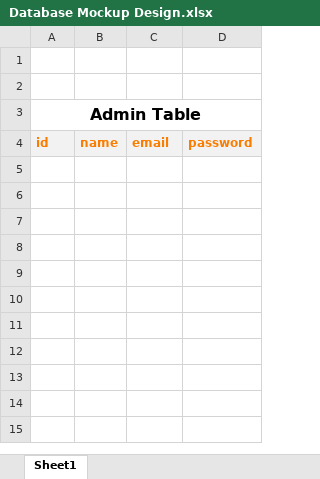
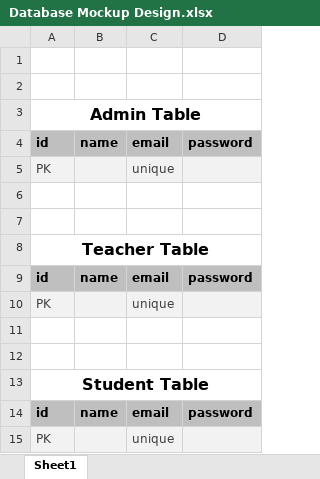
Before and after one commit to nsuspring2019cse299sec2/Group-4, an Excel workbook: Documentation/Database Details/Database Mockup Design.xlsx, sheet Sheet1, drawn as a sheet; values as stored, in another font and other column widths than the file's, no borders; the diff names each change by its address in the sheet, - before the commit and + after, or states it on an @@ line.

Commit message:
student and teacher database table added to design

```diff
--- a/Documentation/Database Details/Database Mockup Design.xlsx (sheet Sheet1)
+++ b/Documentation/Database Details/Database Mockup Design.xlsx (sheet Sheet1)
@@ A4:D4 fill: #F2F2F2 → #BFBFBF, text colour: #FA7D00 → black @@
+row 5: PK |  | unique
+row 6: (empty)
+row 7: (empty)
+row 8: Teacher Table
+row 9: id | name | email | password
+row 10: PK |  | unique
+row 11: (empty)
+row 12: (empty)
+row 13: Student Table
+row 14: id | name | email | password
+row 15: PK |  | unique
```
